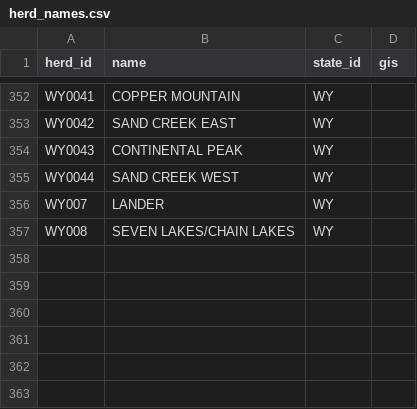
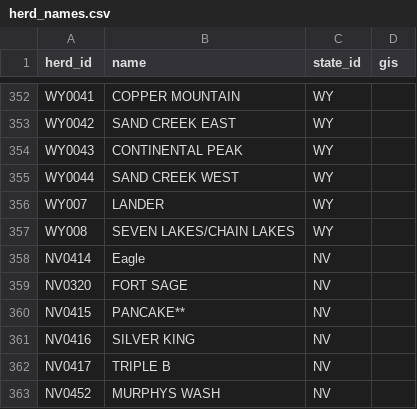
Before and after one commit to cholestria/MustangMap, a CSV file: csvs/herd_names.csv, drawn as a sheet; only a part is shown, gaps mark what is left out; the diff names each change by its address in the sheet, - before the commit and + after, or states it on an @@ line.

```diff
--- a/csvs/herd_names.csv
+++ b/csvs/herd_names.csv
+row 358: NV0414 | Eagle | NV
+row 359: NV0320 | FORT SAGE | NV
+row 360: NV0415 | PANCAKE** | NV
+row 361: NV0416 | SILVER KING | NV
+row 362: NV0417 | TRIPLE B | NV
+row 363: NV0452 | MURPHYS WASH | NV
```
Also changed, not shown: csvs/2009.csv, 1 other file.
